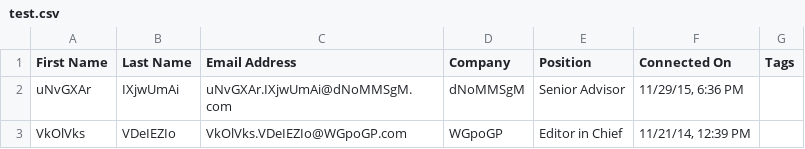
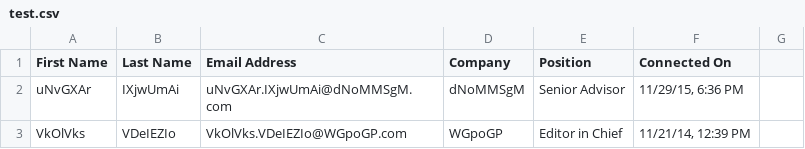
Before and after one commit to DaveOuds/csverter, a CSV file: src/test.csv, drawn as a sheet; only a part is shown; the diff names each change by its address in the sheet, - before the commit and + after, or states it on an @@ line.

```diff
--- a/src/test.csv
+++ b/src/test.csv
-G1: Tags
+G1: (empty)
```
Also changed, not shown: 7 other files.
